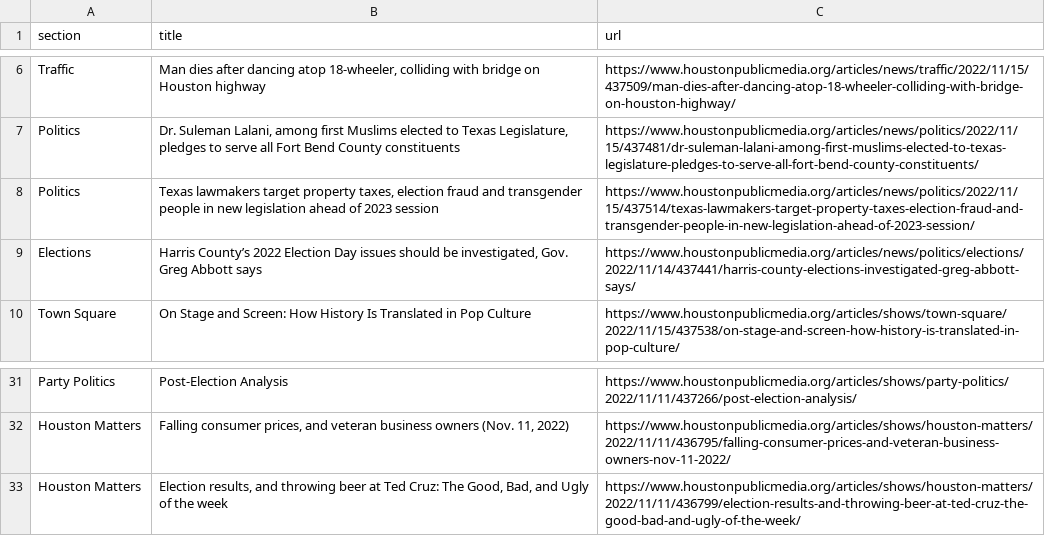
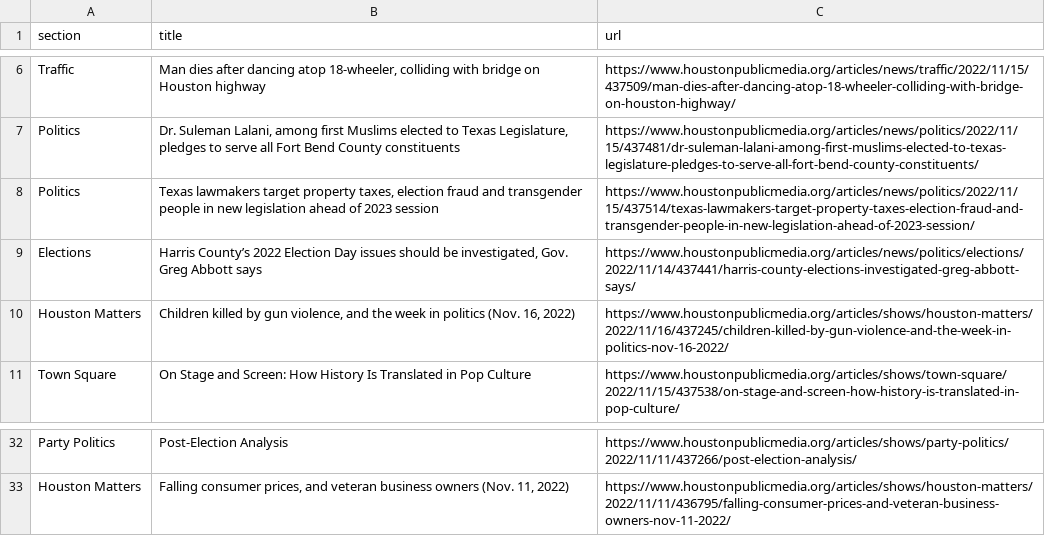
Before and after one commit to tanazm/Houston_scraped, a CSV file: npr.csv, drawn as a sheet; only a part is shown, gaps mark what is left out; removed rows and columns are numbered as before the commit, all else as after; the diff names each change by its address in the sheet, - before the commit and + after, or states it on an @@ line.

```diff
--- a/npr.csv
+++ b/npr.csv
+row 10: Houston Matters | Children killed by gun violence, and the week in politics (Nov. 16, 2022) | https://www.houstonpublicmedia.org/articles/shows/houston-matters/2022/11/16/437245/children-killed-by-gun-violence-and-the-week-in-politics-nov-16-2022/
-row 33: Houston Matters | Election results, and throwing beer at Ted Cruz: The Good, Bad, and Ugly of the week | https://www.houstonpublicmedia.org/articles/shows/houston-matters/2022/11/11/436799/election-results-and-throwing-beer-at-ted-cruz-the-good-bad-and-ugly-of-the-week/
```
